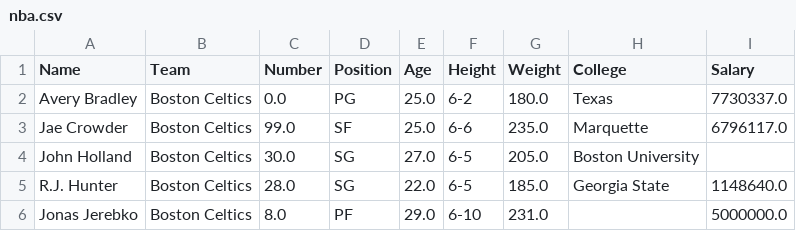
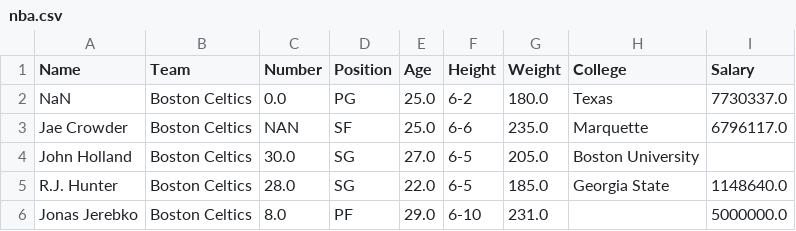
Before and after one commit to Deveshkirad/summerinter, a CSV file: nba.csv, drawn as a sheet; only a part is shown.

```diff
--- a/nba.csv
+++ b/nba.csv
@@ -1,4 +1,4 @@
 Name,Team,Number,Position,Age,Height,Weight,College,Salary
-Avery Bradley,Boston Celtics,0.0,PG,25.0,6-2,180.0,Texas,7730337.0
-Jae Crowder,Boston Celtics,99.0,SF,25.0,6-6,235.0,Marquette,6796117.0
+NaN,Boston Celtics,0.0,PG,25.0,6-2,180.0,Texas,7730337.0
+Jae Crowder,Boston Celtics,NAN,SF,25.0,6-6,235.0,Marquette,6796117.0
 John Holland,Boston Celtics,30.0,SG,27.0,6-5,205.0,Boston University,
```
Also changed, not shown: 16 other files.
